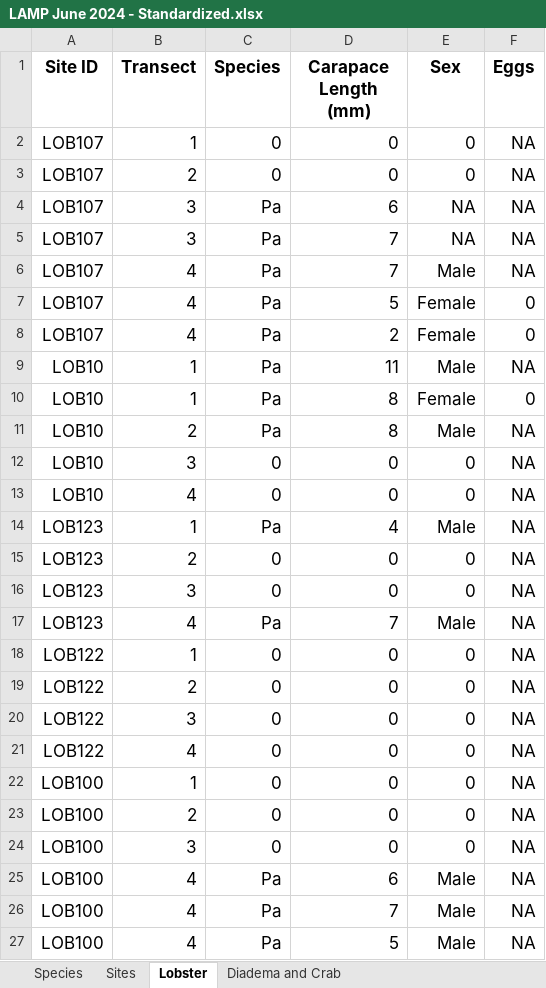
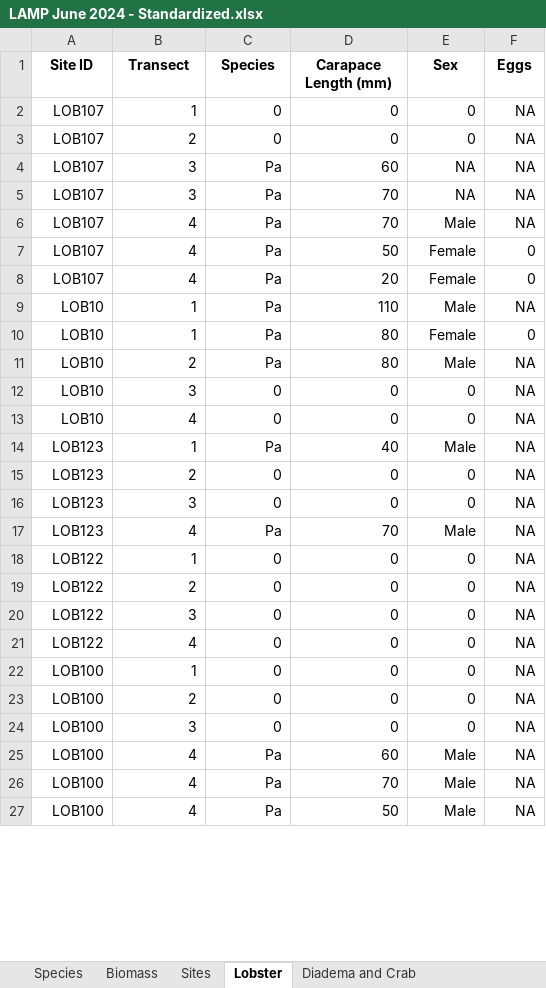
Before and after one commit to uberi-projects/tasa-shiny-reporting, an Excel workbook: LAMP June 2024 - Standardized.xlsx, sheet Lobster, drawn as a sheet; only a part is shown; values as stored, in another font and other column widths than the file's, no borders; charts and pictures not drawn; the diff covers the shown part only; the diff names each change by its address in the sheet, - before the commit and + after, or states it on an @@ line.

```diff
--- a/LAMP June 2024 - Standardized.xlsx (sheet Lobster)
+++ b/LAMP June 2024 - Standardized.xlsx (sheet Lobster)
+sheet tab: Biomass
@@ A1:F27 text size: smaller @@
-D4 (Carapace Length (mm)): 6
+D4 (Carapace Length (mm)): 60
-D5:D6 (Carapace Length (mm)): 7
+D5:D6 (Carapace Length (mm)): 70
-D7 (Carapace Length (mm)): 5
+D7 (Carapace Length (mm)): 50
-D8 (Carapace Length (mm)): 2
+D8 (Carapace Length (mm)): 20
-D9 (Carapace Length (mm)): 11
+D9 (Carapace Length (mm)): 110
-D10:D11 (Carapace Length (mm)): 8
+D10:D11 (Carapace Length (mm)): 80
-D14 (Carapace Length (mm)): 4
+D14 (Carapace Length (mm)): 40
-D17 (Carapace Length (mm)): 7
+D17 (Carapace Length (mm)): 70
-D25 (Carapace Length (mm)): 6
+D25 (Carapace Length (mm)): 60
-D26 (Carapace Length (mm)): 7
+D26 (Carapace Length (mm)): 70
-D27 (Carapace Length (mm)): 5
+D27 (Carapace Length (mm)): 50
```
Also changed, not shown: 66 edited cells and cell formats elsewhere in this sheet, sheet Species, sheet Sites, sheet Diadema and Crab, charts or pictures, LAMP March 2024 - Standardized.xlsx, LAMP March 2024 - Tester.xlsx, 2 other files.
